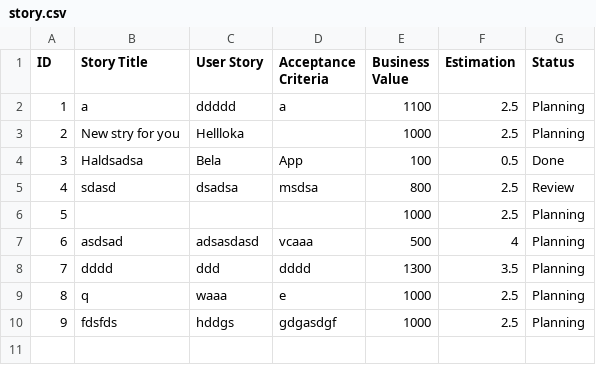
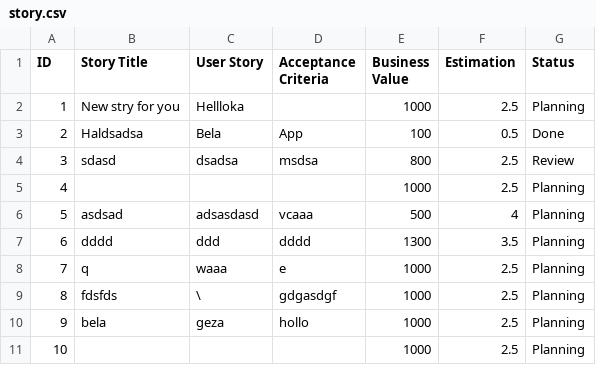
Before and after one commit to bekor/super-sprinter-3000-bekor, a CSV file: data/story.csv, drawn as a sheet; removed rows and columns are numbered as before the commit, all else as after; the diff names each change by its address in the sheet, - before the commit and + after, or states it on an @@ line.

```diff
--- a/data/story.csv
+++ b/data/story.csv
-row 2: 1 | a | ddddd | a | 1100 | 2.5 | Planning
@@ column A (ID) renumbered between rows 2 and 9 @@
-C9 (User Story): hddgs
+C9 (User Story): \
+row 10: 9 | bela | geza | hollo | 1000 | 2.5 | Planning
+row 11: 10 |  |  |  | 1000 | 2.5 | Planning
```
Also changed, not shown: 5 other files.
